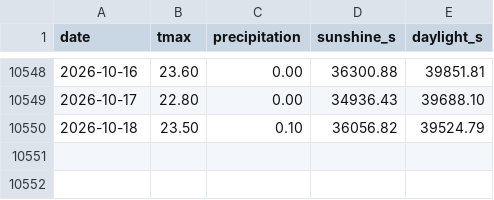
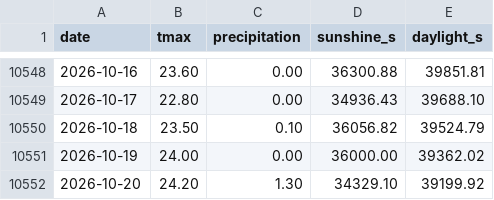
Before and after one commit to federicodiluca/la-scimmia-vince, a CSV file: data/meteo/roma.csv, drawn as a sheet; only a part is shown, gaps mark what is left out.

```diff
--- a/data/meteo/roma.csv
+++ b/data/meteo/roma.csv
@@ -10550 +10550,3 @@ date,tmax,precipitation,sunshine_s,daylight_s
 2026-10-18,23.50,0.10,36056.82,39524.79
+2026-10-19,24.00,0.00,36000.00,39362.02
+2026-10-20,24.20,1.30,34329.10,39199.92
```
Also changed, not shown: data/superenalotto/draws.csv, data/superenalotto/pools.csv, 1 other file.
